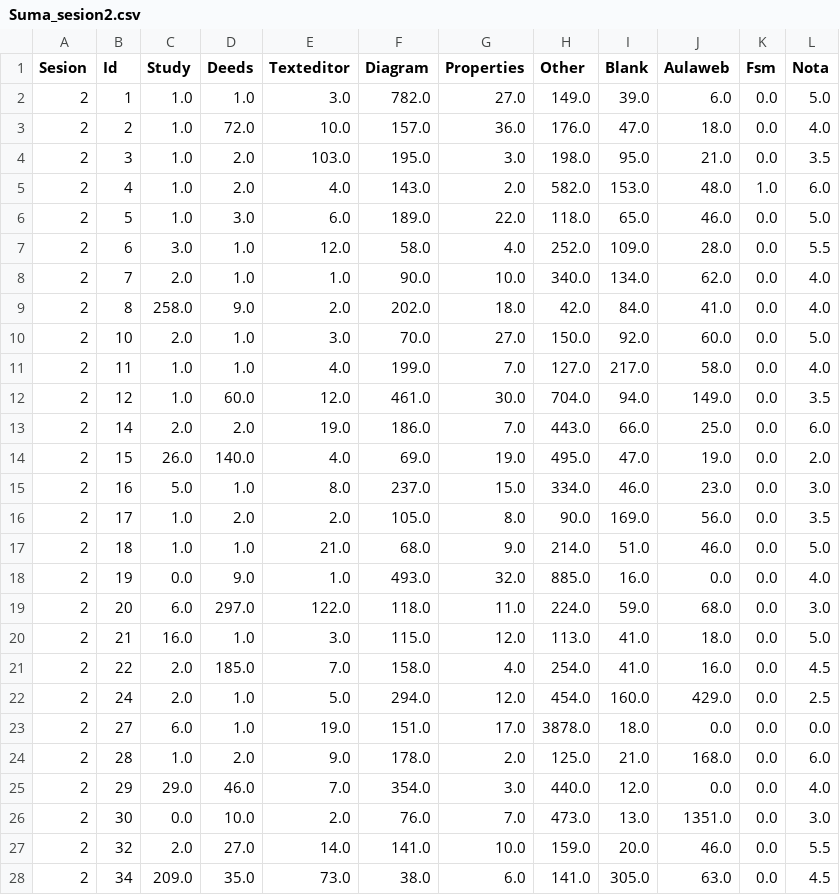
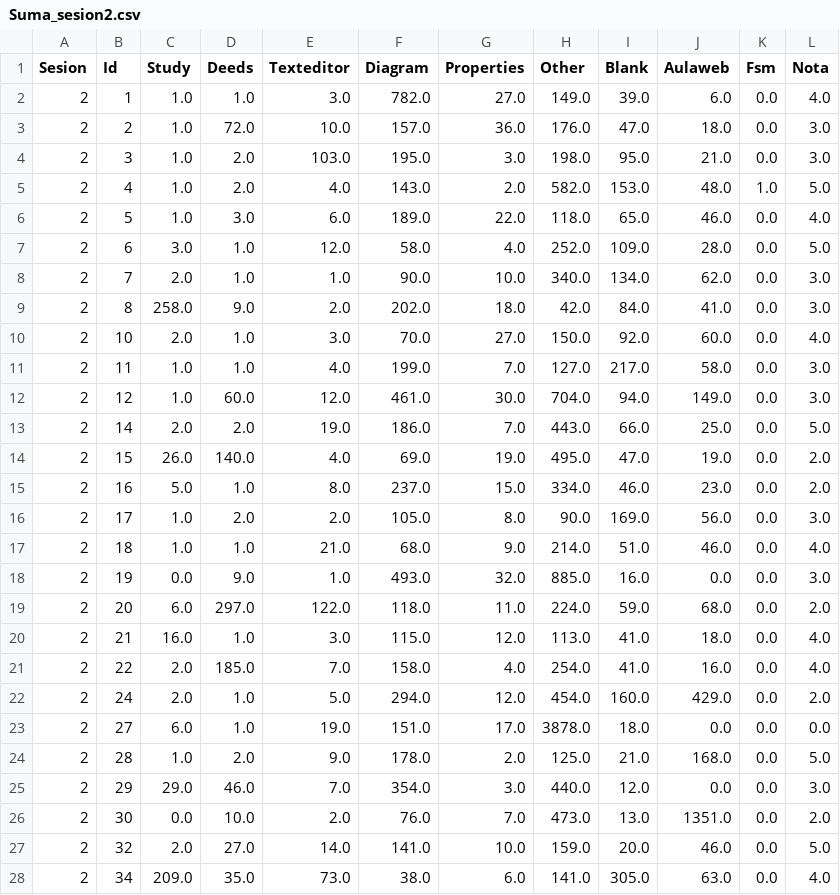
Before and after one commit to JonnHenry/Deeds_Machine-Learning, a CSV file: Data/Processes/Suma/Suma_sesion2.csv, drawn as a sheet; only a part is shown; the diff covers the shown part only.

```diff
--- a/Data/Processes/Suma/Suma_sesion2.csv
+++ b/Data/Processes/Suma/Suma_sesion2.csv
@@ -1,28 +1,28 @@
 Sesion,Id,Study,Deeds,Texteditor,Diagram,Properties,Other,Blank,Aulaweb,Fsm,Nota
-2,1,1.0,1.0,3.0,782.0,27.0,149.0,39.0,6.0,0.0,5.0
-2,2,1.0,72.0,10.0,157.0,36.0,176.0,47.0,18.0,0.0,4.0
-2,3,1.0,2.0,103.0,195.0,3.0,198.0,95.0,21.0,0.0,3.5
-2,4,1.0,2.0,4.0,143.0,2.0,582.0,153.0,48.0,1.0,6.0
-2,5,1.0,3.0,6.0,189.0,22.0,118.0,65.0,46.0,0.0,5.0
-2,6,3.0,1.0,12.0,58.0,4.0,252.0,109.0,28.0,0.0,5.5
-2,7,2.0,1.0,1.0,90.0,10.0,340.0,134.0,62.0,0.0,4.0
-2,8,258.0,9.0,2.0,202.0,18.0,42.0,84.0,41.0,0.0,4.0
-2,10,2.0,1.0,3.0,70.0,27.0,150.0,92.0,60.0,0.0,5.0
-2,11,1.0,1.0,4.0,199.0,7.0,127.0,217.0,58.0,0.0,4.0
-2,12,1.0,60.0,12.0,461.0,30.0,704.0,94.0,149.0,0.0,3.5
-2,14,2.0,2.0,19.0,186.0,7.0,443.0,66.0,25.0,0.0,6.0
+2,1,1.0,1.0,3.0,782.0,27.0,149.0,39.0,6.0,0.0,4.0
+2,2,1.0,72.0,10.0,157.0,36.0,176.0,47.0,18.0,0.0,3.0
+2,3,1.0,2.0,103.0,195.0,3.0,198.0,95.0,21.0,0.0,3.0
+2,4,1.0,2.0,4.0,143.0,2.0,582.0,153.0,48.0,1.0,5.0
+2,5,1.0,3.0,6.0,189.0,22.0,118.0,65.0,46.0,0.0,4.0
+2,6,3.0,1.0,12.0,58.0,4.0,252.0,109.0,28.0,0.0,5.0
+2,7,2.0,1.0,1.0,90.0,10.0,340.0,134.0,62.0,0.0,3.0
+2,8,258.0,9.0,2.0,202.0,18.0,42.0,84.0,41.0,0.0,3.0
+2,10,2.0,1.0,3.0,70.0,27.0,150.0,92.0,60.0,0.0,4.0
+2,11,1.0,1.0,4.0,199.0,7.0,127.0,217.0,58.0,0.0,3.0
+2,12,1.0,60.0,12.0,461.0,30.0,704.0,94.0,149.0,0.0,3.0
+2,14,2.0,2.0,19.0,186.0,7.0,443.0,66.0,25.0,0.0,5.0
 2,15,26.0,140.0,4.0,69.0,19.0,495.0,47.0,19.0,0.0,2.0
-2,16,5.0,1.0,8.0,237.0,15.0,334.0,46.0,23.0,0.0,3.0
-2,17,1.0,2.0,2.0,105.0,8.0,90.0,169.0,56.0,0.0,3.5
-2,18,1.0,1.0,21.0,68.0,9.0,214.0,51.0,46.0,0.0,5.0
-2,19,0.0,9.0,1.0,493.0,32.0,885.0,16.0,0.0,0.0,4.0
-2,20,6.0,297.0,122.0,118.0,11.0,224.0,59.0,68.0,0.0,3.0
-2,21,16.0,1.0,3.0,115.0,12.0,113.0,41.0,18.0,0.0,5.0
-2,22,2.0,185.0,7.0,158.0,4.0,254.0,41.0,16.0,0.0,4.5
-2,24,2.0,1.0,5.0,294.0,12.0,454.0,160.0,429.0,0.0,2.5
+2,16,5.0,1.0,8.0,237.0,15.0,334.0,46.0,23.0,0.0,2.0
+2,17,1.0,2.0,2.0,105.0,8.0,90.0,169.0,56.0,0.0,3.0
+2,18,1.0,1.0,21.0,68.0,9.0,214.0,51.0,46.0,0.0,4.0
+2,19,0.0,9.0,1.0,493.0,32.0,885.0,16.0,0.0,0.0,3.0
+2,20,6.0,297.0,122.0,118.0,11.0,224.0,59.0,68.0,0.0,2.0
+2,21,16.0,1.0,3.0,115.0,12.0,113.0,41.0,18.0,0.0,4.0
+2,22,2.0,185.0,7.0,158.0,4.0,254.0,41.0,16.0,0.0,4.0
+2,24,2.0,1.0,5.0,294.0,12.0,454.0,160.0,429.0,0.0,2.0
 2,27,6.0,1.0,19.0,151.0,17.0,3878.0,18.0,0.0,0.0,0.0
-2,28,1.0,2.0,9.0,178.0,2.0,125.0,21.0,168.0,0.0,6.0
-2,29,29.0,46.0,7.0,354.0,3.0,440.0,12.0,0.0,0.0,4.0
-2,30,0.0,10.0,2.0,76.0,7.0,473.0,13.0,1351.0,0.0,3.0
-2,32,2.0,27.0,14.0,141.0,10.0,159.0,20.0,46.0,0.0,5.5
-2,34,209.0,35.0,73.0,38.0,6.0,141.0,305.0,63.0,0.0,4.5
+2,28,1.0,2.0,9.0,178.0,2.0,125.0,21.0,168.0,0.0,5.0
+2,29,29.0,46.0,7.0,354.0,3.0,440.0,12.0,0.0,0.0,3.0
+2,30,0.0,10.0,2.0,76.0,7.0,473.0,13.0,1351.0,0.0,2.0
+2,32,2.0,27.0,14.0,141.0,10.0,159.0,20.0,46.0,0.0,5.0
+2,34,209.0,35.0,73.0,38.0,6.0,141.0,305.0,63.0,0.0,4.0
```
Also changed, not shown: 47 edited cells elsewhere in this file, Data/Processes/Suma/Suma_sesion3.csv, Data/Processes/Suma/Suma_sesion4.csv, 15 other files.
